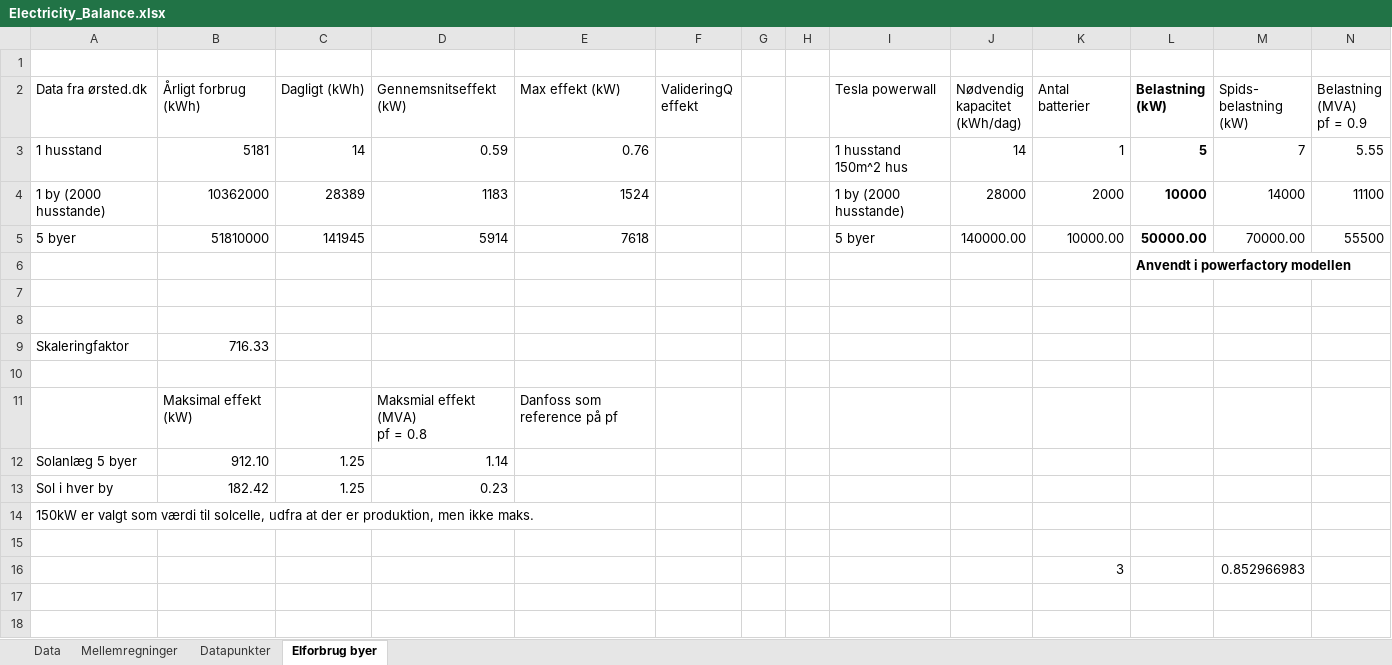
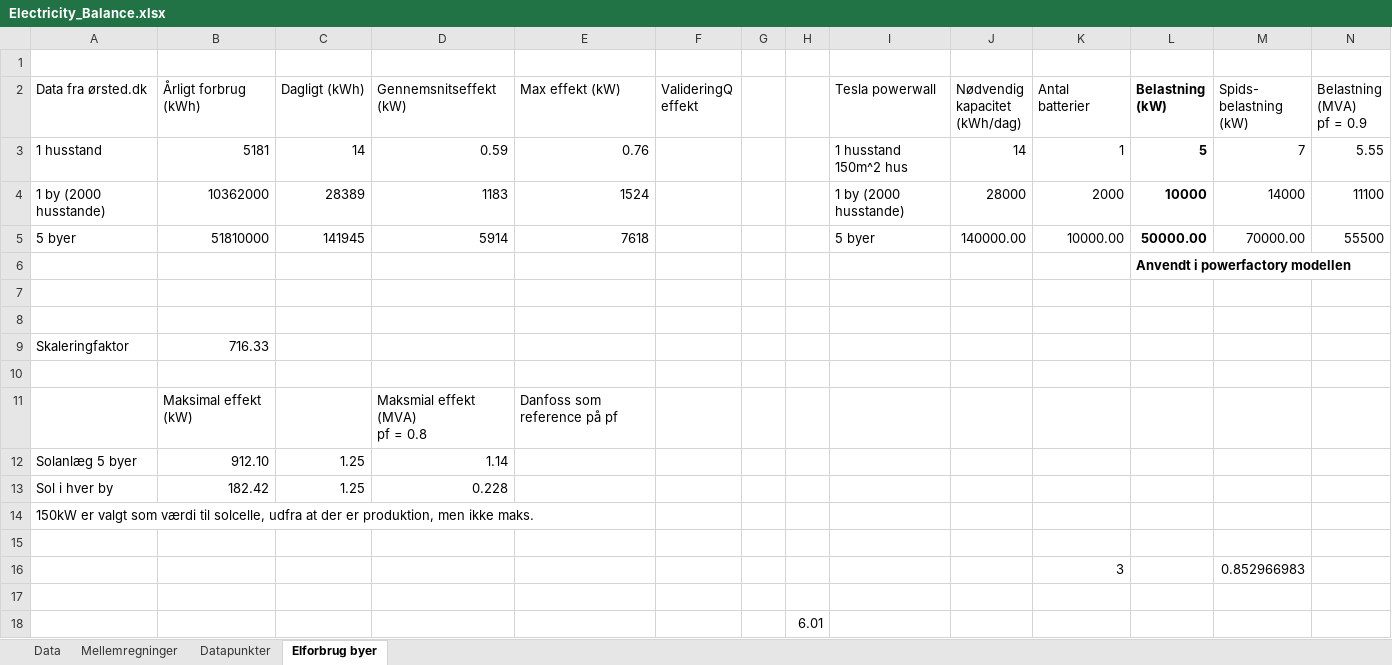
Before and after one commit to LauridsGJ/Energy-System-Stability, an Excel workbook: Projekt/Electricity_Balance.xlsx, sheet Elforbrug byer, drawn as a sheet; values as stored, in another font and other column widths than the file's, no borders; the diff names each change by its address in the sheet, - before the commit and + after, or states it on an @@ line.

```diff
--- a/Projekt/Electricity_Balance.xlsx (sheet Elforbrug byer)
+++ b/Projekt/Electricity_Balance.xlsx (sheet Elforbrug byer)
-D13 (Gennemsnitseffekt (kW)): 0.23
+D13 (Gennemsnitseffekt (kW)): 0.228
+row 17: (empty)
+row 18:  |  |  |  |  |  |  | 6.01
```
Also changed, not shown: sheet Datapunkter.
